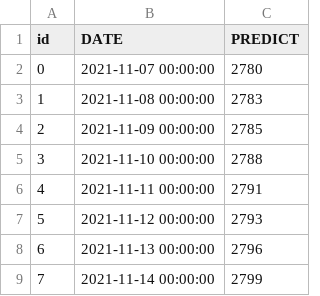
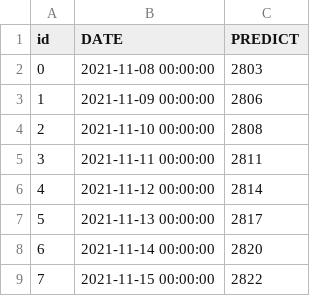
Before and after one commit to lablnet/covid19, a CSV file: web/public/data/forecast.csv, drawn as a sheet.

```diff
--- a/web/public/data/forecast.csv
+++ b/web/public/data/forecast.csv
@@ -1,9 +1,9 @@
 id,DATE,PREDICT
-0,2021-11-07 00:00:00,2780
-1,2021-11-08 00:00:00,2783
-2,2021-11-09 00:00:00,2785
-3,2021-11-10 00:00:00,2788
-4,2021-11-11 00:00:00,2791
-5,2021-11-12 00:00:00,2793
-6,2021-11-13 00:00:00,2796
-7,2021-11-14 00:00:00,2799
+0,2021-11-08 00:00:00,2803
+1,2021-11-09 00:00:00,2806
+2,2021-11-10 00:00:00,2808
+3,2021-11-11 00:00:00,2811
+4,2021-11-12 00:00:00,2814
+5,2021-11-13 00:00:00,2817
+6,2021-11-14 00:00:00,2820
+7,2021-11-15 00:00:00,2822
```
Also changed, not shown: analysis/dailyStats.csv, analysis/data.csv, 13 other files.
